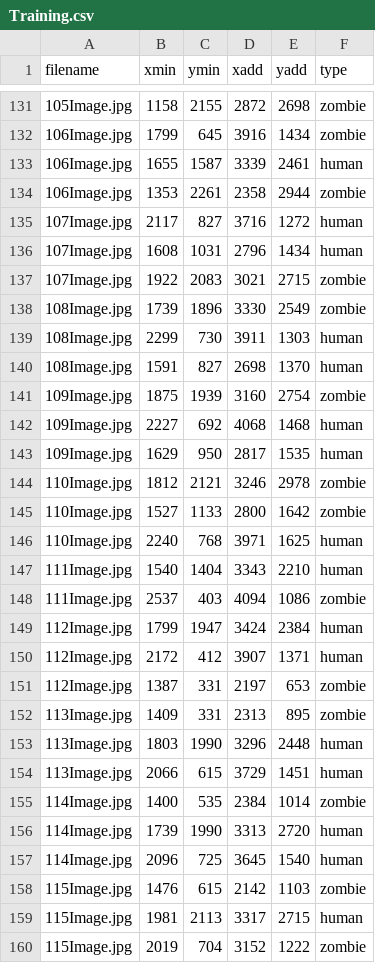
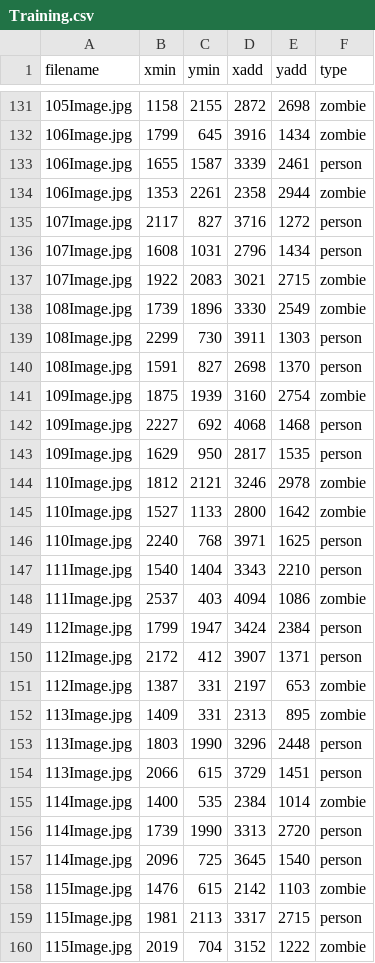
Before and after one commit to aborger/Dragon-Vision, a CSV file: DataSet/DataSet/Training.csv, drawn as a sheet; only a part is shown, gaps mark what is left out; the diff covers the shown part only.

Commit message:
Replaced humans with people

```diff
--- a/DataSet/DataSet/Training.csv
+++ b/DataSet/DataSet/Training.csv
@@ -132,29 +132,29 @@ filename,xmin,ymin,xadd,yadd,type
 106Image.jpg,1799,645,3916,1434,zombie
-106Image.jpg,1655,1587,3339,2461,human
+106Image.jpg,1655,1587,3339,2461,person
 106Image.jpg,1353,2261,2358,2944,zombie
-107Image.jpg,2117,827,3716,1272,human
-107Image.jpg,1608,1031,2796,1434,human
+107Image.jpg,2117,827,3716,1272,person
+107Image.jpg,1608,1031,2796,1434,person
 107Image.jpg,1922,2083,3021,2715,zombie
 108Image.jpg,1739,1896,3330,2549,zombie
-108Image.jpg,2299,730,3911,1303,human
-108Image.jpg,1591,827,2698,1370,human
+108Image.jpg,2299,730,3911,1303,person
+108Image.jpg,1591,827,2698,1370,person
 109Image.jpg,1875,1939,3160,2754,zombie
-109Image.jpg,2227,692,4068,1468,human
-109Image.jpg,1629,950,2817,1535,human
+109Image.jpg,2227,692,4068,1468,person
+109Image.jpg,1629,950,2817,1535,person
 110Image.jpg,1812,2121,3246,2978,zombie
 110Image.jpg,1527,1133,2800,1642,zombie
-110Image.jpg,2240,768,3971,1625,human
-111Image.jpg,1540,1404,3343,2210,human
+110Image.jpg,2240,768,3971,1625,person
+111Image.jpg,1540,1404,3343,2210,person
 111Image.jpg,2537,403,4094,1086,zombie
-112Image.jpg,1799,1947,3424,2384,human
-112Image.jpg,2172,412,3907,1371,human
+112Image.jpg,1799,1947,3424,2384,person
+112Image.jpg,2172,412,3907,1371,person
 112Image.jpg,1387,331,2197,653,zombie
 113Image.jpg,1409,331,2313,895,zombie
-113Image.jpg,1803,1990,3296,2448,human
-113Image.jpg,2066,615,3729,1451,human
+113Image.jpg,1803,1990,3296,2448,person
+113Image.jpg,2066,615,3729,1451,person
 114Image.jpg,1400,535,2384,1014,zombie
-114Image.jpg,1739,1990,3313,2720,human
-114Image.jpg,2096,725,3645,1540,human
+114Image.jpg,1739,1990,3313,2720,person
+114Image.jpg,2096,725,3645,1540,person
 115Image.jpg,1476,615,2142,1103,zombie
-115Image.jpg,1981,2113,3317,2715,human
+115Image.jpg,1981,2113,3317,2715,person
 115Image.jpg,2019,704,3152,1222,zombie
```
Also changed, not shown: 8 edited cells elsewhere in this file.
